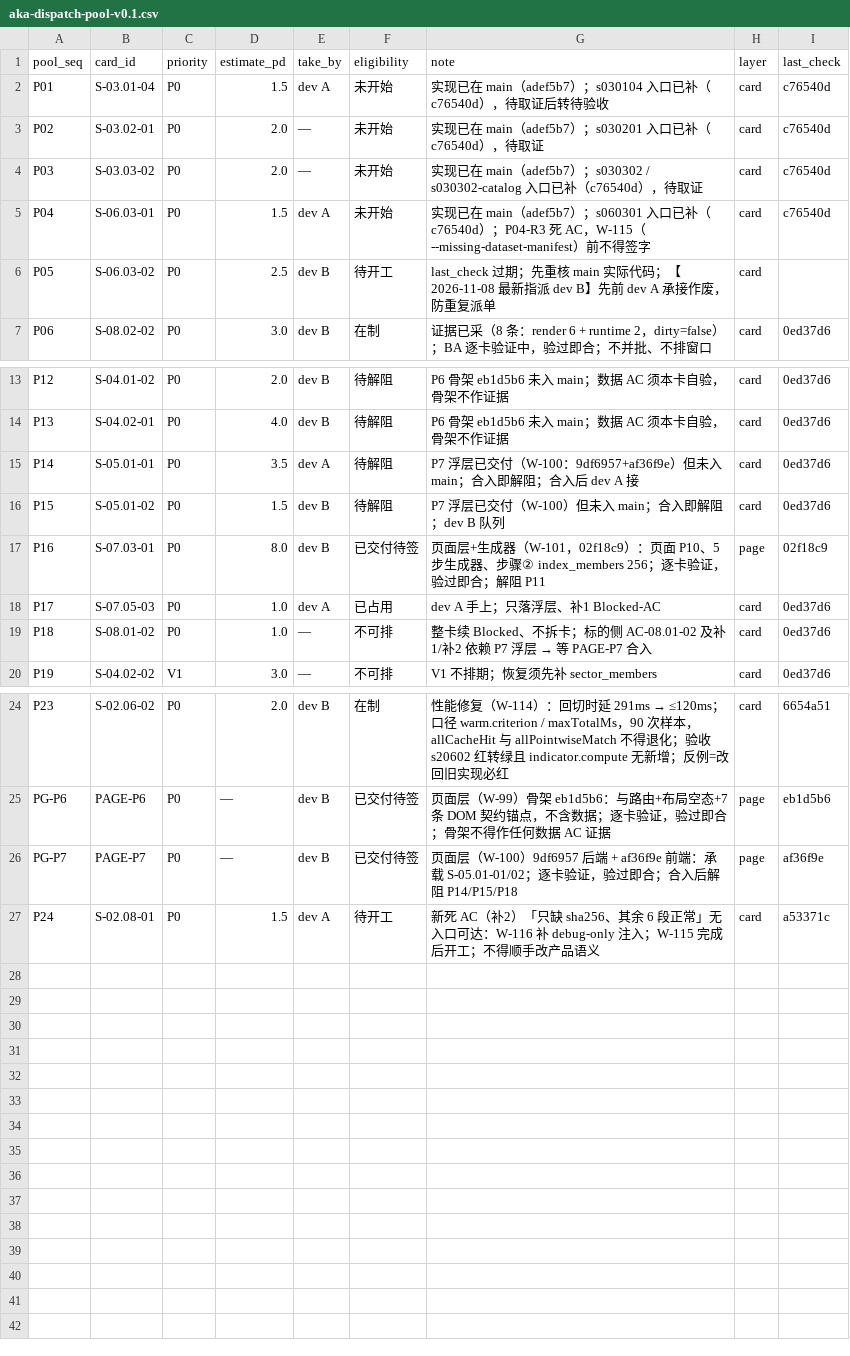
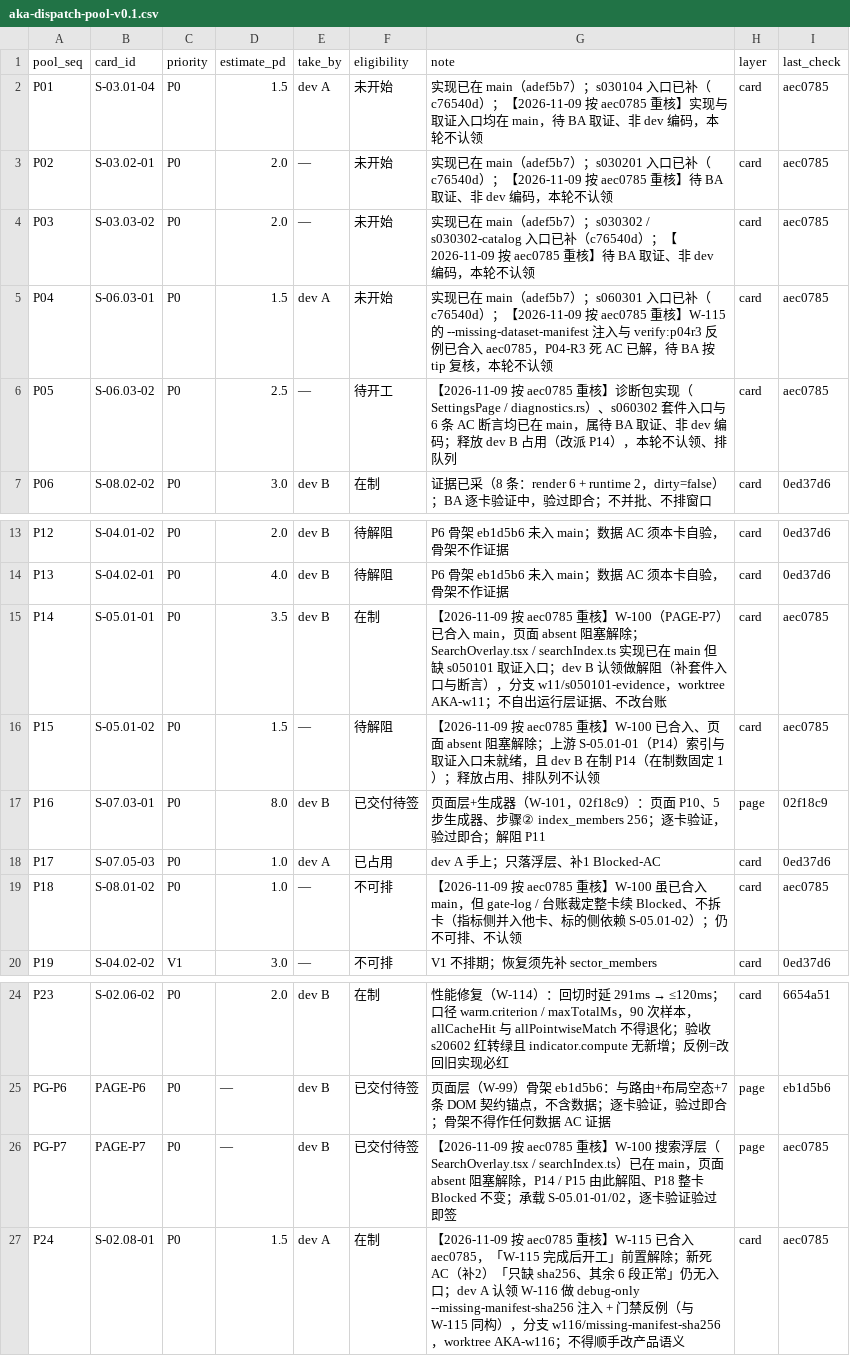
Before and after one commit to man-want-fly/aka, a CSV file: docs/qa/aka-dispatch-pool-v0.1.csv, drawn as a sheet; only a part is shown, gaps mark what is left out.

Commit message:
docs(qa): 按 aec0785 重核派单池并认领 W-116/P14（dev A / dev B 各一张在制卡）
- 状态同步：W-115 更正为远端分支 + 合并 aec0785（原「分支未推=未交付」与事实不符），W-116 去掉「W-115 完成后开工」前置、改进行中并写分支/worktree，P05 释放占用并写入重核结论，按 §5.8 L255 新增 P14 认领行；四行更新日统一 2026-11-09。
- 派单池：P01/P02/P03/P04/P05/P14/P15/P18/PG-P7/P24 共 10 行的 take_by / eligibility / last_check / note 重核到 aec0785；其余 17 行保留原值（本轮未重核，不冒充全表重核）。
- 取舍：dev A 领 W-116（P24，P0 工具/门禁卡，debug-only 单字段注入 + 门禁反例），dev B 领 P14（P0 产品解阻，补 s050101 套件入口与断言）；符合 §5.8 L260 一人工具卡上限。P15/P18/P05/P02/P03 排队列不开工。
- 连带修正：aka-card-workorder-v0.1.md L41 W-115「进行中/分支未推=未交付」→「待验收/origin/w115/missing-dataset-manifest（合并 aec0785）」；L42 W-116「待开工（W-115 完成后开工）」→「进行中 w116/missing-manifest-sha256」；L45 P05 dev A→— 并写入 aec0785 重核；新增 L46 P14 行；aka-dispatch-pool-v0.1.csv 10 行 last_check→aec0785、P14/P24 eligibility→在制、P05 take_by dev B→—
- Sign-Invalidates: none

连带修正：docs/qa/aka-card-workorder-v0.1.md L41/L42/L45/L46 状态与分支字段；docs/qa/aka-dispatch-pool-v0.1.csv 10 行 take_by/eligibility/last_check/note 原值→aec0785 重核值
Sign-Invalidates: none

```diff
--- a/docs/qa/aka-dispatch-pool-v0.1.csv
+++ b/docs/qa/aka-dispatch-pool-v0.1.csv
@@ -1,7 +1,7 @@
 pool_seq,card_id,priority,estimate_pd,take_by,eligibility,note,layer,last_check
-P01,S-03.01-04,P0,1.5,dev A,未开始,实现已在 main（adef5b7）；s030104 入口已补（c76540d），待取证后转待验收,card,c76540d
-P02,S-03.02-01,P0,2.0,—,未开始,实现已在 main（adef5b7）；s030201 入口已补（c76540d），待取证,card,c76540d
-P03,S-03.03-02,P0,2.0,—,未开始,实现已在 main（adef5b7）；s030302 / s030302-catalog 入口已补（c76540d），待取证,card,c76540d
-P04,S-06.03-01,P0,1.5,dev A,未开始,实现已在 main（adef5b7）；s060301 入口已补（c76540d）；P04-R3 死 AC，W-115（--missing-dataset-manifest）前不得签字,card,c76540d
-P05,S-06.03-02,P0,2.5,dev B,待开工,last_check 过期；先重核 main 实际代码；【2026-11-08 最新指派 dev B】先前 dev A 承接作废，防重复派单,card,
+P01,S-03.01-04,P0,1.5,dev A,未开始,实现已在 main（adef5b7）；s030104 入口已补（c76540d）；【2026-11-09 按 aec0785 重核】实现与取证入口均在 main，待 BA 取证、非 dev 编码，本轮不认领,card,aec0785
+P02,S-03.02-01,P0,2.0,—,未开始,实现已在 main（adef5b7）；s030201 入口已补（c76540d）；【2026-11-09 按 aec0785 重核】待 BA 取证、非 dev 编码，本轮不认领,card,aec0785
+P03,S-03.03-02,P0,2.0,—,未开始,实现已在 main（adef5b7）；s030302 / s030302-catalog 入口已补（c76540d）；【2026-11-09 按 aec0785 重核】待 BA 取证、非 dev 编码，本轮不认领,card,aec0785
+P04,S-06.03-01,P0,1.5,dev A,未开始,实现已在 main（adef5b7）；s060301 入口已补（c76540d）；【2026-11-09 按 aec0785 重核】W-115 的 --missing-dataset-manifest 注入与 verify:p04r3 反例已合入 aec0785，P04-R3 死 AC 已解，待 BA 按 tip 复核，本轮不认领,card,aec0785
+P05,S-06.03-02,P0,2.5,—,待开工,【2026-11-09 按 aec0785 重核】诊断包实现（SettingsPage / diagnostics.rs）、s060302 套件入口与 6 条 AC 断言均已在 main，属待 BA 取证、非 dev 编码；释放 dev B 占用（改派 P14），本轮不认领、排队列,card,aec0785
 P06,S-08.02-02,P0,3.0,dev B,在制,证据已采（8 条：render 6 + runtime 2，dirty=false）；BA 逐卡验证中，验过即合；不并批、不排窗口,card,0ed37d6
@@ -14,7 +14,7 @@ P12,S-04.01-02,P0,2.0,dev B,待解阻,P6 骨架 eb1d5b6 未入 main；数据 AC
 P13,S-04.02-01,P0,4.0,dev B,待解阻,P6 骨架 eb1d5b6 未入 main；数据 AC 须本卡自验，骨架不作证据,card,0ed37d6
-P14,S-05.01-01,P0,3.5,dev A,待解阻,P7 浮层已交付（W-100：9df6957+af36f9e）但未入 main；合入即解阻；合入后 dev A 接,card,0ed37d6
-P15,S-05.01-02,P0,1.5,dev B,待解阻,P7 浮层已交付（W-100）但未入 main；合入即解阻；dev B 队列,card,0ed37d6
+P14,S-05.01-01,P0,3.5,dev B,在制,【2026-11-09 按 aec0785 重核】W-100（PAGE-P7）已合入 main，页面 absent 阻塞解除；SearchOverlay.tsx / searchIndex.ts 实现已在 main 但缺 s050101 取证入口；dev B 认领做解阻（补套件入口与断言），分支 w11/s050101-evidence，worktree AKA-w11；不自出运行层证据、不改台账,card,aec0785
+P15,S-05.01-02,P0,1.5,—,待解阻,【2026-11-09 按 aec0785 重核】W-100 已合入、页面 absent 阻塞解除；上游 S-05.01-01（P14）索引与取证入口未就绪，且 dev B 在制 P14（在制数固定 1）；释放占用、排队列不认领,card,aec0785
 P16,S-07.03-01,P0,8.0,dev B,已交付待签,页面层+生成器（W-101，02f18c9）：页面 P10、5 步生成器、步骤② index_members 256；逐卡验证，验过即合；解阻 P11,page,02f18c9
 P17,S-07.05-03,P0,1.0,dev A,已占用,dev A 手上；只落浮层、补1 Blocked-AC,card,0ed37d6
-P18,S-08.01-02,P0,1.0,—,不可排,整卡续 Blocked、不拆卡；标的侧 AC-08.01-02 及补1/补2 依赖 P7 浮层 → 等 PAGE-P7 合入,card,0ed37d6
+P18,S-08.01-02,P0,1.0,—,不可排,【2026-11-09 按 aec0785 重核】W-100 虽已合入 main，但 gate-log / 台账裁定整卡续 Blocked、不拆卡（指标侧并入他卡、标的侧依赖 S-05.01-02）；仍不可排、不认领,card,aec0785
 P19,S-04.02-02,V1,3.0,—,不可排,V1 不排期；恢复须先补 sector_members,card,0ed37d6
@@ -25,3 +25,3 @@ P23,S-02.06-02,P0,2.0,dev B,在制,性能修复（W-114）：回切时延 291ms
 PG-P6,PAGE-P6,P0,—,dev B,已交付待签,页面层（W-99）骨架 eb1d5b6：与路由+布局空态+7 条 DOM 契约锚点，不含数据；逐卡验证，验过即合；骨架不得作任何数据 AC 证据,page,eb1d5b6
-PG-P7,PAGE-P7,P0,—,dev B,已交付待签,页面层（W-100）9df6957 后端 + af36f9e 前端：承载 S-05.01-01/02；逐卡验证，验过即合；合入后解阻 P14/P15/P18,page,af36f9e
-P24,S-02.08-01,P0,1.5,dev A,待开工,新死 AC（补2）「只缺 sha256、其余 6 段正常」无入口可达：W-116 补 debug-only 注入；W-115 完成后开工；不得顺手改产品语义,card,a53371c
+PG-P7,PAGE-P7,P0,—,dev B,已交付待签,【2026-11-09 按 aec0785 重核】W-100 搜索浮层（SearchOverlay.tsx / searchIndex.ts）已在 main，页面 absent 阻塞解除，P14 / P15 由此解阻、P18 整卡 Blocked 不变；承载 S-05.01-01/02，逐卡验证验过即签,page,aec0785
+P24,S-02.08-01,P0,1.5,dev A,在制,【2026-11-09 按 aec0785 重核】W-115 已合入 aec0785，「W-115 完成后开工」前置解除；新死 AC（补2）「只缺 sha256、其余 6 段正常」仍无入口；dev A 认领 W-116 做 debug-only --missing-manifest-sha256 注入 + 门禁反例（与 W-115 同构），分支 w116/missing-manifest-sha256，worktree AKA-w116；不得顺手改产品语义,card,aec0785
```
Also changed, not shown: 1 other file.
